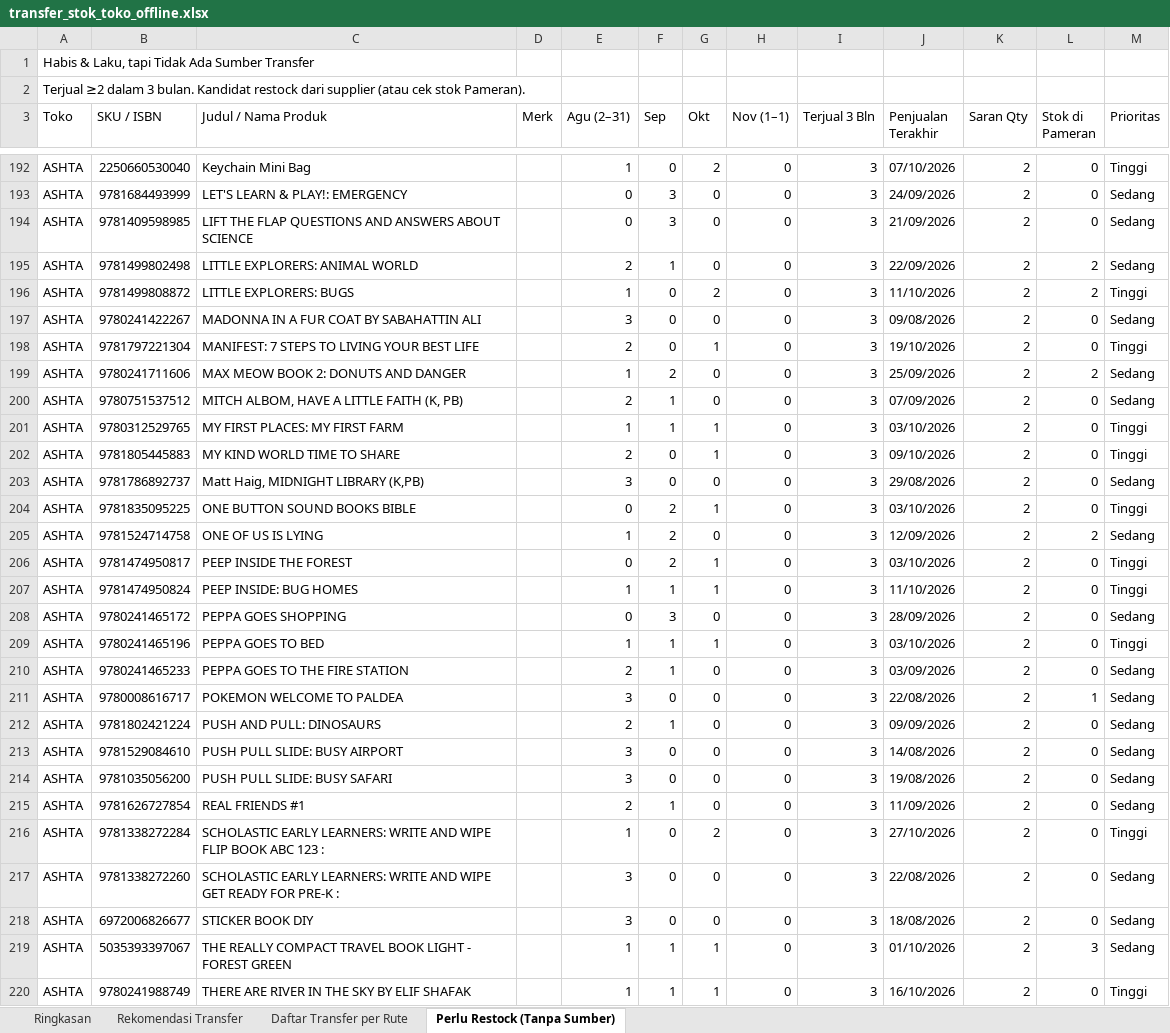
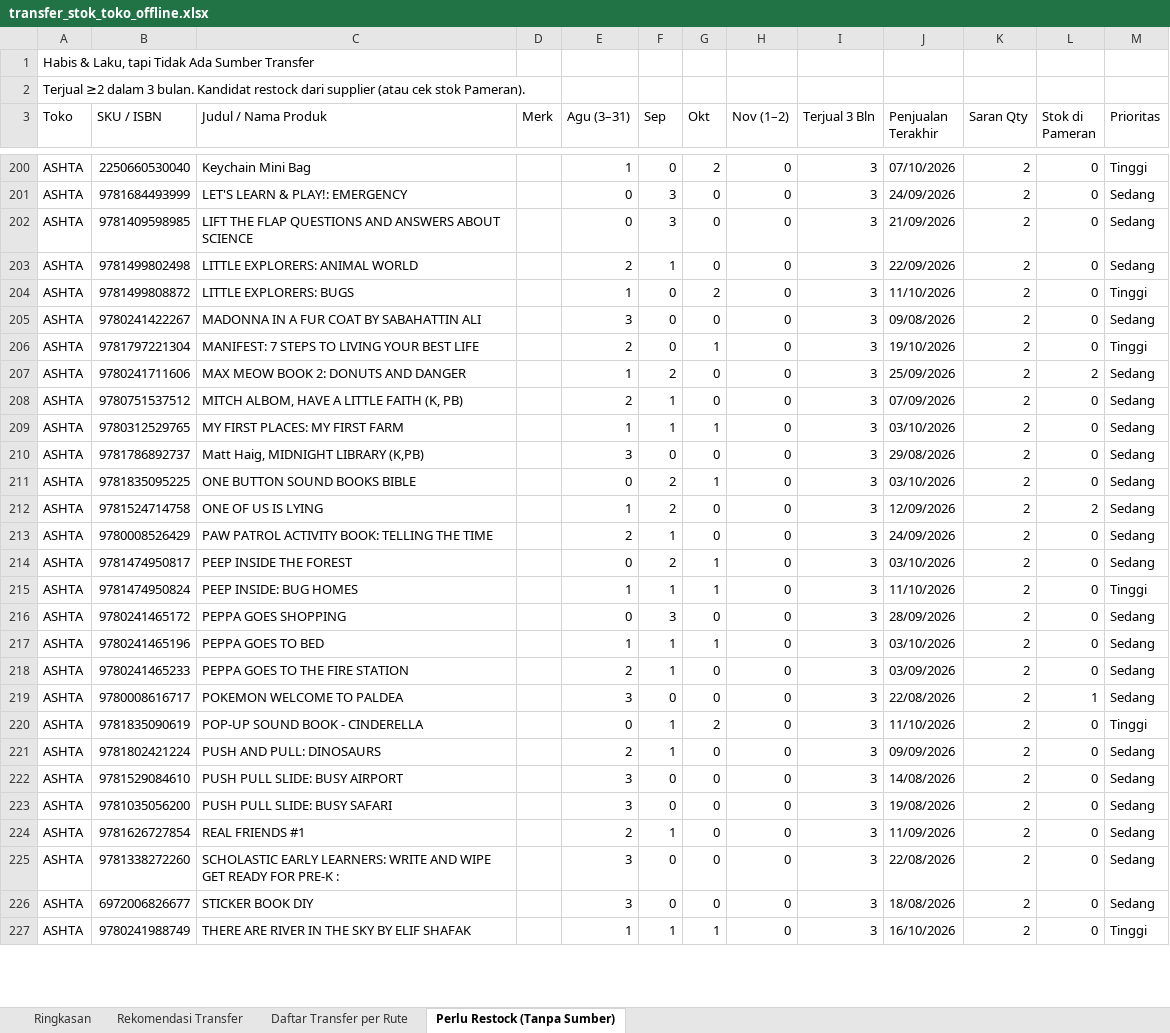
Before and after one commit to stevetsurface/sinar-starbooks-sales, an Excel workbook: data/transfer_stok_toko_offline.xlsx, sheet Perlu Restock (Tanpa Sumber), drawn as a sheet; only a part is shown, gaps mark what is left out; values as stored, in another font and other column widths than the file's, no cell formats; removed rows and columns are numbered as before the commit, all else as after; the diff covers the shown part only; the diff names each change by its address in the sheet, - before the commit and + after, or states it on an @@ line.

```diff
--- a/data/transfer_stok_toko_offline.xlsx (sheet Perlu Restock (Tanpa Sumber))
+++ b/data/transfer_stok_toko_offline.xlsx (sheet Perlu Restock (Tanpa Sumber))
-E3: Agu (2–31)
+E3: Agu (3–31)
-H3: Nov (1–1)
+H3: Nov (1–2)
-L203:L204 (Stok di Pameran): 2
+L203:L204 (Stok di Pameran): 0
-M209 (Prioritas): Tinggi
+M209 (Prioritas): Sedang
-row 202: ASHTA | 9781805445883 | MY KIND WORLD TIME TO SHARE |  | 2 | 0 | 1 | 0 | 3 | 09/10/2026 | 2 | 0 | Tinggi
-M211 (Prioritas): Tinggi
+M211 (Prioritas): Sedang
+row 213: ASHTA | 9780008526429 | PAW PATROL ACTIVITY BOOK: TELLING THE TIME |  | 2 | 1 | 0 | 0 | 3 | 24/09/2026 | 2 | 0 | Sedang
-M214 (Prioritas): Tinggi
+M214 (Prioritas): Sedang
-M217 (Prioritas): Tinggi
+M217 (Prioritas): Sedang
+row 220: ASHTA | 9781835090619 | POP-UP SOUND BOOK - CINDERELLA |  | 0 | 1 | 2 | 0 | 3 | 11/10/2026 | 2 | 0 | Tinggi
-row 216: ASHTA | 9781338272284 | SCHOLASTIC EARLY LEARNERS: WRITE AND WIPE FLIP BOOK ABC 123 : |  | 1 | 0 | 2 | 0 | 3 | 27/10/2026 | 2 | 0 | Tinggi
-row 219: ASHTA | 5035393397067 | THE REALLY COMPACT TRAVEL BOOK LIGHT - FOREST GREEN |  | 1 | 1 | 1 | 0 | 3 | 01/10/2026 | 2 | 3 | Sedang
```
Also changed, not shown: 32 added rows, 16 removed rows and 80 edited cells elsewhere in this sheet, sheet Rekomendasi Transfer, sheet Daftar Transfer per Rute, sheet Ringkasan, cell formats, 36 other files.
